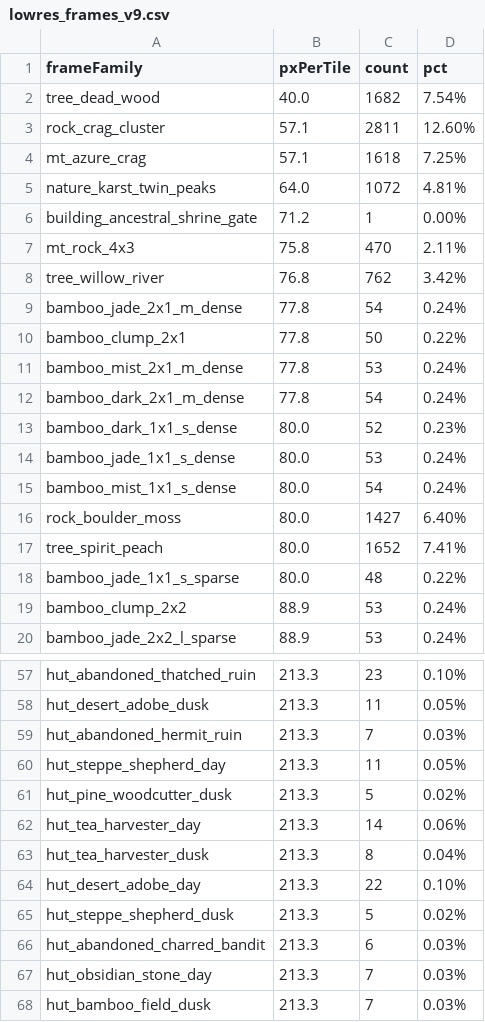
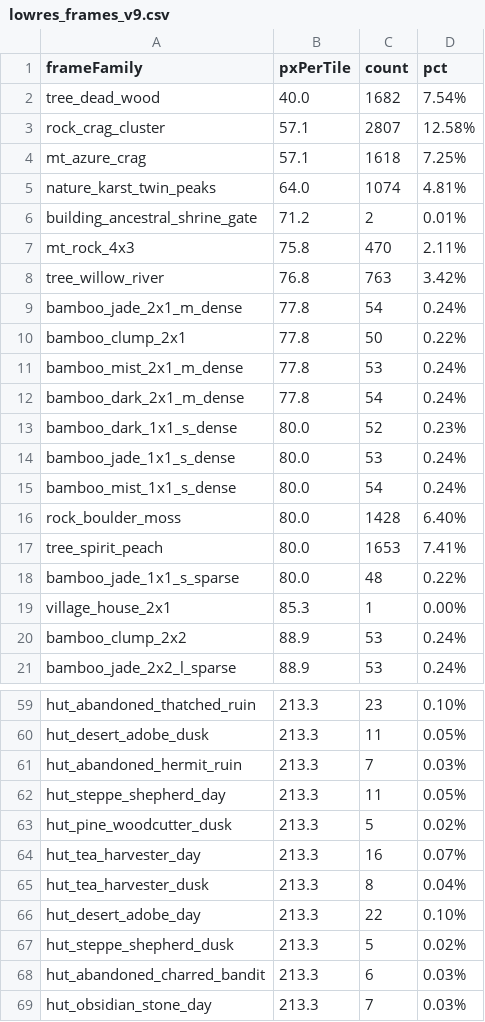
Before and after one commit to inggolucifer/bot-discord, a CSV file: jianghu-bot/review/lowres_frames_v9.csv, drawn as a sheet; only a part is shown, gaps mark what is left out; the shorter side is filled out with more unchanged rows; the diff covers the shown part only.

```diff
--- a/jianghu-bot/review/lowres_frames_v9.csv
+++ b/jianghu-bot/review/lowres_frames_v9.csv
@@ -2,8 +2,8 @@ frameFamily,pxPerTile,count,pct
 tree_dead_wood,40.0,1682,7.54%
-rock_crag_cluster,57.1,2811,12.60%
+rock_crag_cluster,57.1,2807,12.58%
 mt_azure_crag,57.1,1618,7.25%
-nature_karst_twin_peaks,64.0,1072,4.81%
-building_ancestral_shrine_gate,71.2,1,0.00%
+nature_karst_twin_peaks,64.0,1074,4.81%
+building_ancestral_shrine_gate,71.2,2,0.01%
 mt_rock_4x3,75.8,470,2.11%
-tree_willow_river,76.8,762,3.42%
+tree_willow_river,76.8,763,3.42%
 bamboo_jade_2x1_m_dense,77.8,54,0.24%
@@ -15,5 +15,6 @@ bamboo_jade_1x1_s_dense,80.0,53,0.24%
 bamboo_mist_1x1_s_dense,80.0,54,0.24%
-rock_boulder_moss,80.0,1427,6.40%
-tree_spirit_peach,80.0,1652,7.41%
+rock_boulder_moss,80.0,1428,6.40%
+tree_spirit_peach,80.0,1653,7.41%
 bamboo_jade_1x1_s_sparse,80.0,48,0.22%
+village_house_2x1,85.3,1,0.00%
 bamboo_clump_2x2,88.9,53,0.24%
@@ -61,3 +63,3 @@ hut_steppe_shepherd_day,213.3,11,0.05%
 hut_pine_woodcutter_dusk,213.3,5,0.02%
-hut_tea_harvester_day,213.3,14,0.06%
+hut_tea_harvester_day,213.3,16,0.07%
 hut_tea_harvester_dusk,213.3,8,0.04%
```
Also changed, not shown: 4 added rows, 2 removed rows and 29 edited cells elsewhere in this file, 3 other files.
